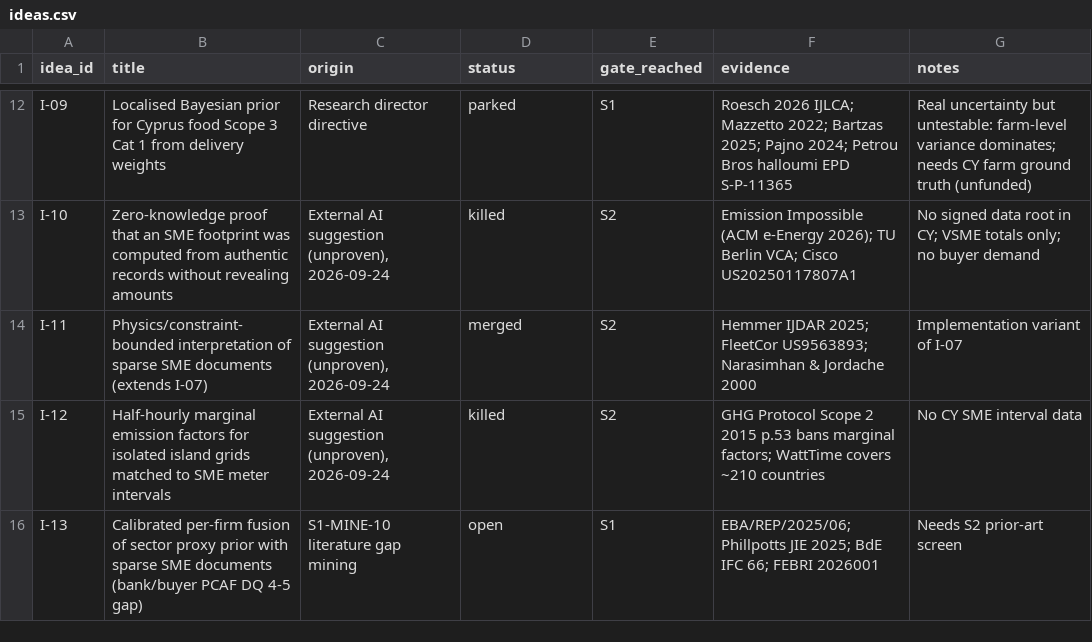
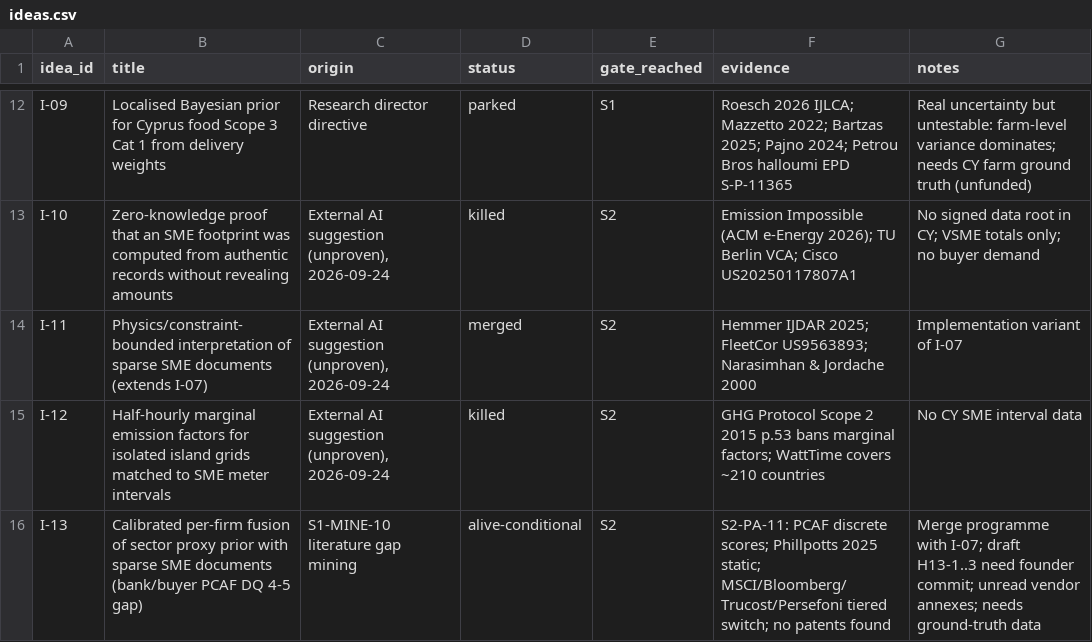
Before and after one commit to programmeradu/cyprus-connect, a CSV file: research/ideas.csv, drawn as a sheet; only a part is shown, gaps mark what is left out.

```diff
--- a/research/ideas.csv
+++ b/research/ideas.csv
@@ -15,2 +15,2 @@ I-11,Physics/constraint-bounded interpretation of sparse SME documents (extends
 I-12,Half-hourly marginal emission factors for isolated island grids matched to SME meter intervals,"External AI suggestion (unproven), 2026-09-24",killed,S2,GHG Protocol Scope 2 2015 p.53 bans marginal factors; WattTime covers ~210 countries,No CY SME interval data
-I-13,Calibrated per-firm fusion of sector proxy prior with sparse SME documents (bank/buyer PCAF DQ 4-5 gap),S1-MINE-10 literature gap mining,open,S1,EBA/REP/2025/06; Phillpotts JIE 2025; BdE IFC 66; FEBRI 2026001,Needs S2 prior-art screen
+I-13,Calibrated per-firm fusion of sector proxy prior with sparse SME documents (bank/buyer PCAF DQ 4-5 gap),S1-MINE-10 literature gap mining,alive-conditional,S2,S2-PA-11: PCAF discrete scores; Phillpotts 2025 static; MSCI/Bloomberg/Trucost/Persefoni tiered switch; no patents found,Merge programme with I-07; draft H13-1..3 need founder commit; unread vendor annexes; needs ground-truth data
```
Also changed, not shown: research/ledger.csv, research/registry.csv, 2 other files.
